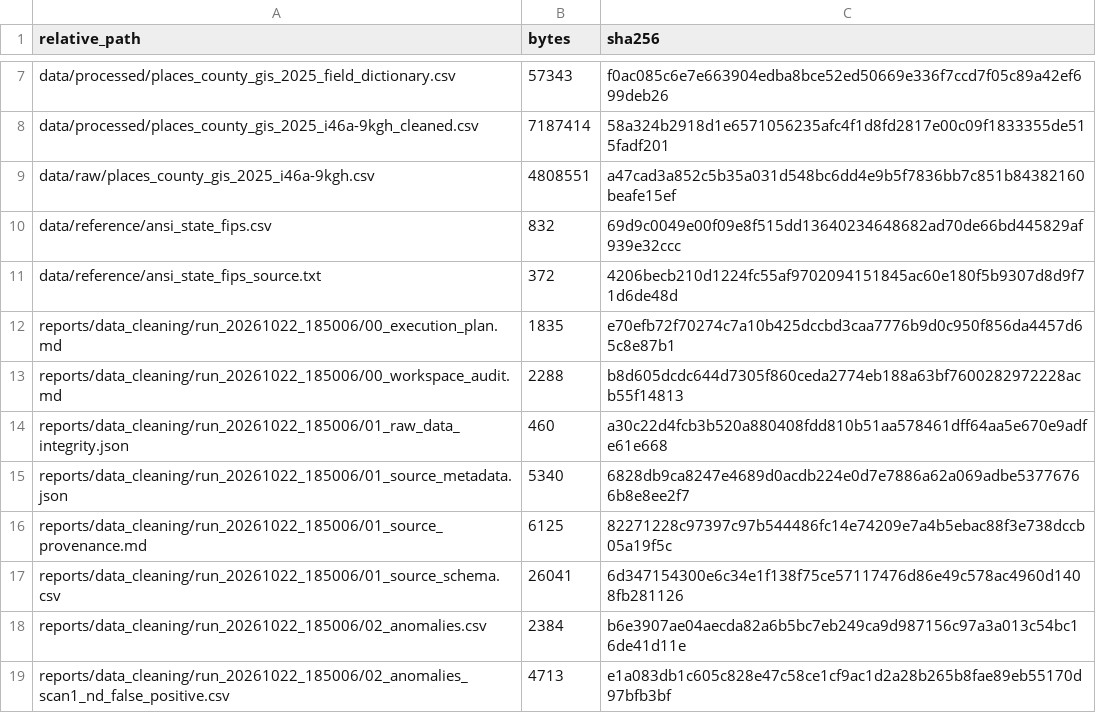
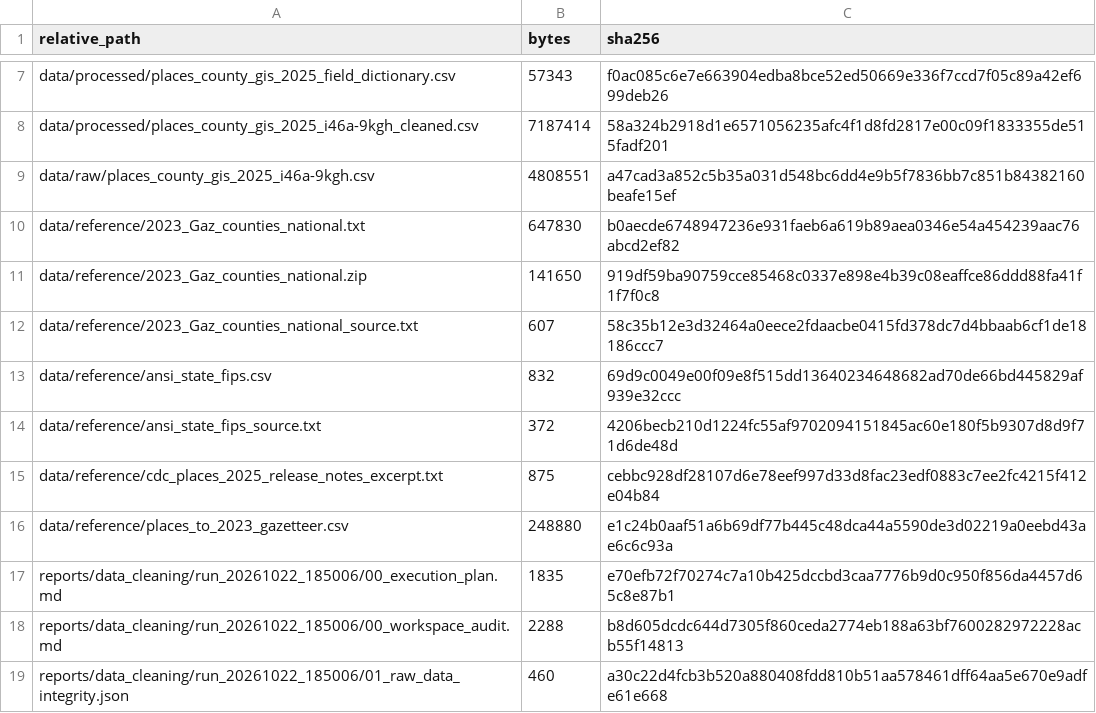
Before and after one commit to huazhangz/NTU-DATA-VISUALIZATION-PROJECT, a CSV file: reports/data_cleaning/run_20261022_185006/06_file_inventory.csv, drawn as a sheet; only a part is shown, gaps mark what is left out; the shorter side is filled out with more unchanged rows; the diff covers the shown part only.

```diff
--- a/reports/data_cleaning/run_20261022_185006/06_file_inventory.csv
+++ b/reports/data_cleaning/run_20261022_185006/06_file_inventory.csv
@@ -9,4 +9,9 @@ data/processed/places_county_gis_2025_i46a-9kgh_cleaned.csv,7187414,58a324b2918d
 data/raw/places_county_gis_2025_i46a-9kgh.csv,4808551,a47cad3a852c5b35a031d548bc6dd4e9b5f7836bb7c851b84382160beafe15ef
+data/reference/2023_Gaz_counties_national.txt,647830,b0aecde6748947236e931faeb6a619b89aea0346e54a454239aac76abcd2ef82
+data/reference/2023_Gaz_counties_national.zip,141650,919df59ba90759cce85468c0337e898e4b39c08eaffce86ddd88fa41f1f7f0c8
+data/reference/2023_Gaz_counties_national_source.txt,607,58c35b12e3d32464a0eece2fdaacbe0415fd378dc7d4bbaab6cf1de18186ccc7
 data/reference/ansi_state_fips.csv,832,69d9c0049e00f09e8f515dd13640234648682ad70de66bd445829af939e32ccc
 data/reference/ansi_state_fips_source.txt,372,4206becb210d1224fc55af9702094151845ac60e180f5b9307d8d9f71d6de48d
+data/reference/cdc_places_2025_release_notes_excerpt.txt,875,cebbc928df28107d6e78eef997d33d8fac23edf0883c7ee2fc4215f412e04b84
+data/reference/places_to_2023_gazetteer.csv,248880,e1c24b0aaf51a6b69df77b445c48dca44a5590de3d02219a0eebd43ae6c6c93a
 reports/data_cleaning/run_20261022_185006/00_execution_plan.md,1835,e70efb72f70274c7a10b425dccbd3caa7776b9d0c950f856da4457d65c8e87b1
```
Also changed, not shown: 1 added row and 19 edited cells elsewhere in this file, reports/data_cleaning/run_20261022_185006/03_open_questions.csv, reports/data_cleaning/run_20261022_185006/05_validation_results.csv, 14 other files.
